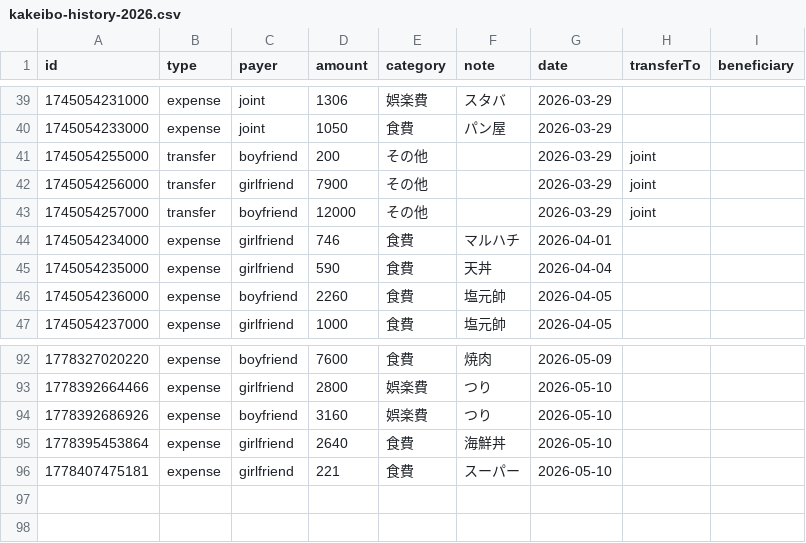
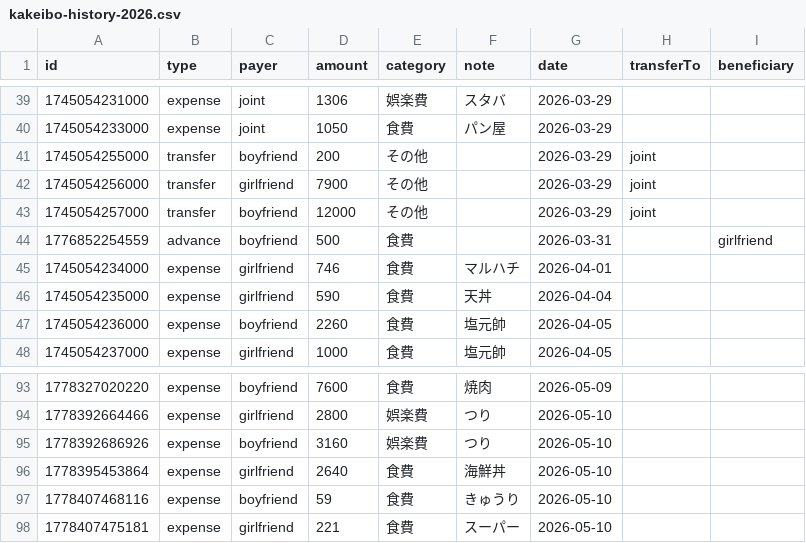
Before and after one commit to ririka02042000-collab/couple_kakeibo, a CSV file: kakeibo-history-2026.csv, drawn as a sheet; only a part is shown, gaps mark what is left out; the diff names each change by its address in the sheet, - before the commit and + after, or states it on an @@ line.

Commit message:
update kakeibo-history-2026.csv

```diff
--- a/kakeibo-history-2026.csv
+++ b/kakeibo-history-2026.csv
+row 44: 1776852254559 | advance | boyfriend | 500 | 食費 |  | 2026-03-31 |  | girlfriend
+row 97: 1778407468116 | expense | boyfriend | 59 | 食費 | きゅうり | 2026-05-10
```
